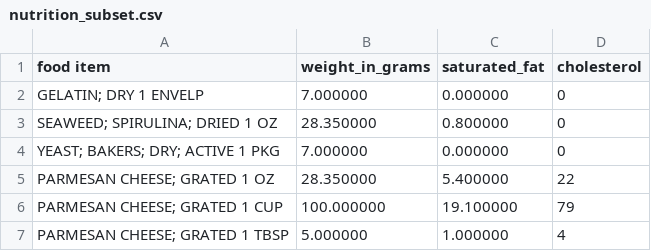
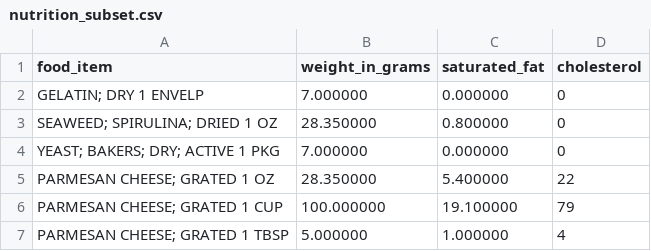
Before and after one commit to sg758253/IDS, a CSV file: HW4/nutrition_subset.csv, drawn as a sheet; only a part is shown.

Commit message:
Update nutrition_subset.csv

```diff
--- a/HW4/nutrition_subset.csv
+++ b/HW4/nutrition_subset.csv
@@ -1,2 +1,2 @@
-food item,weight_in_grams,saturated_fat,cholesterol
+food_item,weight_in_grams,saturated_fat,cholesterol
 "GELATIN; DRY                  1 ENVELP",7.000000,0.000000,0
```
